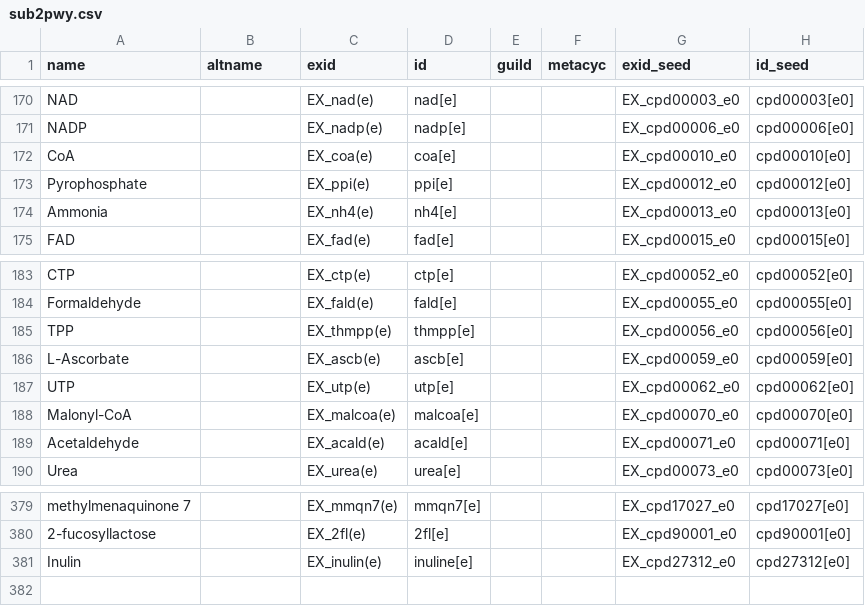
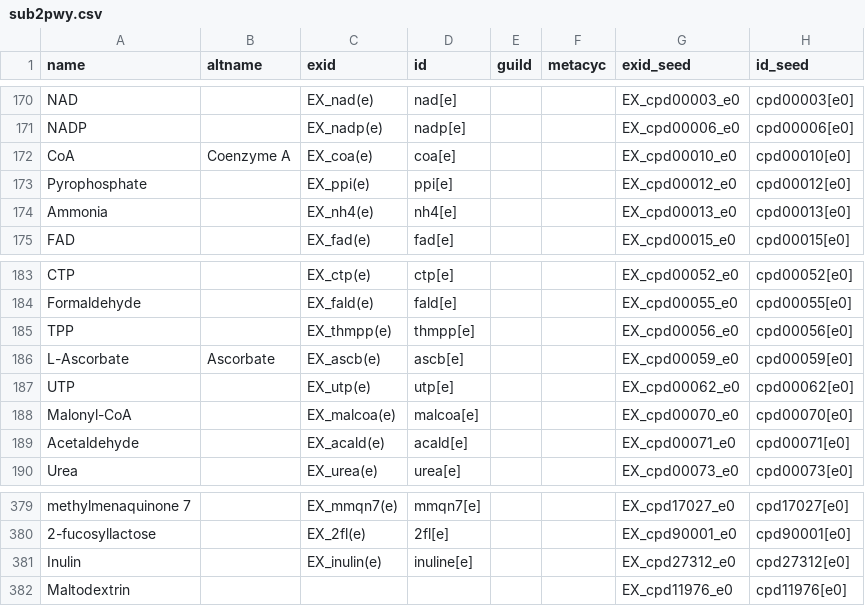
Before and after one commit to jotech/gapseq, a CSV file: dat/sub2pwy.csv, drawn as a sheet; only a part is shown, gaps mark what is left out.

Commit message:
minor modifications in substrate database
- added alternative names
- added maltodextrin

```diff
--- a/dat/sub2pwy.csv
+++ b/dat/sub2pwy.csv
@@ -171,3 +171,3 @@ NAD		EX_nad(e)	nad[e]			EX_cpd00003_e0	cpd00003[e0]
 NADP		EX_nadp(e)	nadp[e]			EX_cpd00006_e0	cpd00006[e0]
-CoA		EX_coa(e)	coa[e]			EX_cpd00010_e0	cpd00010[e0]
+CoA	Coenzyme A	EX_coa(e)	coa[e]			EX_cpd00010_e0	cpd00010[e0]
 Pyrophosphate		EX_ppi(e)	ppi[e]			EX_cpd00012_e0	cpd00012[e0]
@@ -185,3 +185,3 @@ Formaldehyde		EX_fald(e)	fald[e]			EX_cpd00055_e0	cpd00055[e0]
 TPP		EX_thmpp(e)	thmpp[e]			EX_cpd00056_e0	cpd00056[e0]
-L-Ascorbate		EX_ascb(e)	ascb[e]			EX_cpd00059_e0	cpd00059[e0]
+L-Ascorbate	Ascorbate	EX_ascb(e)	ascb[e]			EX_cpd00059_e0	cpd00059[e0]
 UTP		EX_utp(e)	utp[e]			EX_cpd00062_e0	cpd00062[e0]
@@ -381 +381,2 @@ methylmenaquinone 7		EX_mmqn7(e)	mmqn7[e]			EX_cpd17027_e0	cpd17027[e0]
 Inulin		EX_inulin(e)	inuline[e]			EX_cpd27312_e0	cpd27312[e0]
+Maltodextrin						EX_cpd11976_e0	cpd11976[e0]
```
